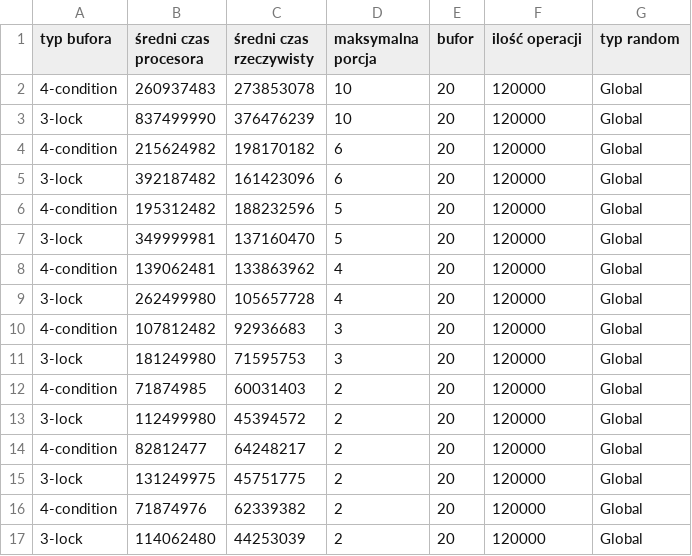
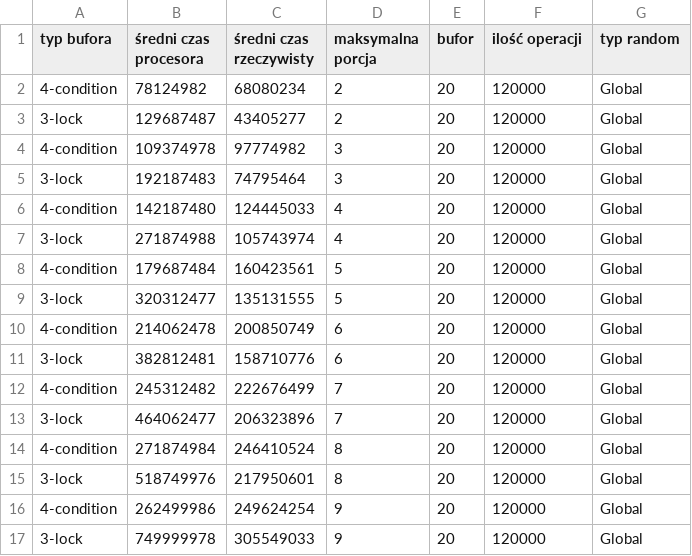
Before and after one commit to Olciaaa/Concurrency_theory_AGHcourse_groupTask, a CSV file: measures_Global_.CSV, drawn as a sheet.

```diff
--- a/measures_Global_.CSV
+++ b/measures_Global_.CSV
@@ -1,17 +1,17 @@
 "typ bufora","średni czas procesora","średni czas rzeczywisty","maksymalna porcja","bufor","ilość operacji","typ random"
-"4-condition","260937483","273853078","10","20","120000","Global"
-"3-lock","837499990","376476239","10","20","120000","Global"
-"4-condition","215624982","198170182","6","20","120000","Global"
-"3-lock","392187482","161423096","6","20","120000","Global"
-"4-condition","195312482","188232596","5","20","120000","Global"
-"3-lock","349999981","137160470","5","20","120000","Global"
-"4-condition","139062481","133863962","4","20","120000","Global"
-"3-lock","262499980","105657728","4","20","120000","Global"
-"4-condition","107812482","92936683","3","20","120000","Global"
-"3-lock","181249980","71595753","3","20","120000","Global"
-"4-condition","71874985","60031403","2","20","120000","Global"
-"3-lock","112499980","45394572","2","20","120000","Global"
-"4-condition","82812477","64248217","2","20","120000","Global"
-"3-lock","131249975","45751775","2","20","120000","Global"
-"4-condition","71874976","62339382","2","20","120000","Global"
-"3-lock","114062480","44253039","2","20","120000","Global"
+"4-condition","78124982","68080234","2","20","120000","Global"
+"3-lock","129687487","43405277","2","20","120000","Global"
+"4-condition","109374978","97774982","3","20","120000","Global"
+"3-lock","192187483","74795464","3","20","120000","Global"
+"4-condition","142187480","124445033","4","20","120000","Global"
+"3-lock","271874988","105743974","4","20","120000","Global"
+"4-condition","179687484","160423561","5","20","120000","Global"
+"3-lock","320312477","135131555","5","20","120000","Global"
+"4-condition","214062478","200850749","6","20","120000","Global"
+"3-lock","382812481","158710776","6","20","120000","Global"
+"4-condition","245312482","222676499","7","20","120000","Global"
+"3-lock","464062477","206323896","7","20","120000","Global"
+"4-condition","271874984","246410524","8","20","120000","Global"
+"3-lock","518749976","217950601","8","20","120000","Global"
+"4-condition","262499986","249624254","9","20","120000","Global"
+"3-lock","749999978","305549033","9","20","120000","Global"
```
Also changed, not shown: 2 other files.
